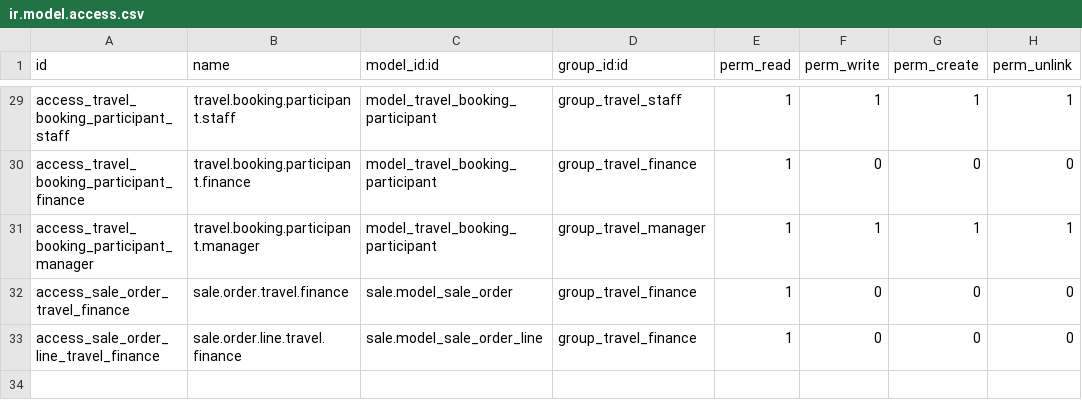
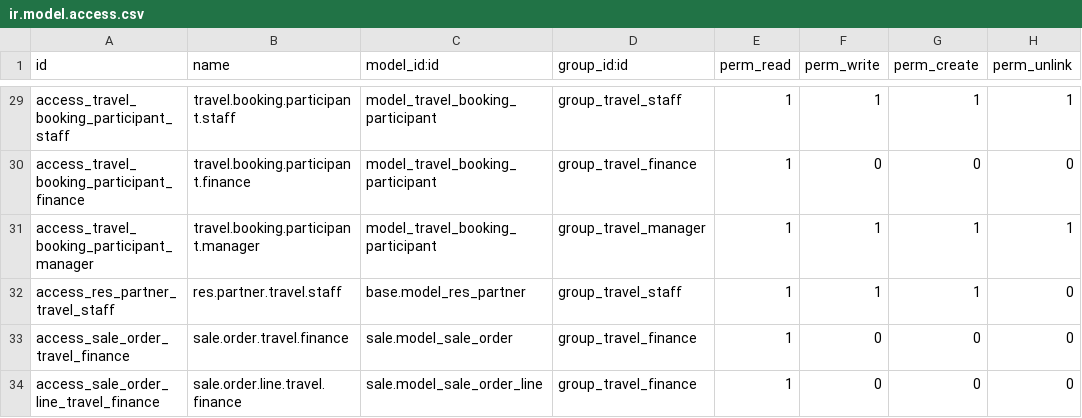
Before and after one commit to NgurahAp/odoo_travel_umroh, a CSV file: addons/travel_umroh/security/ir.model.access.csv, drawn as a sheet; only a part is shown, gaps mark what is left out.

```diff
--- a/addons/travel_umroh/security/ir.model.access.csv
+++ b/addons/travel_umroh/security/ir.model.access.csv
@@ -31,2 +31,3 @@ access_travel_booking_participant_finance,travel.booking.participant.finance,mod
 access_travel_booking_participant_manager,travel.booking.participant.manager,model_travel_booking_participant,group_travel_manager,1,1,1,1
+access_res_partner_travel_staff,res.partner.travel.staff,base.model_res_partner,group_travel_staff,1,1,1,0
 access_sale_order_travel_finance,sale.order.travel.finance,sale.model_sale_order,group_travel_finance,1,0,0,0
```
Also changed, not shown: 11 other files.
